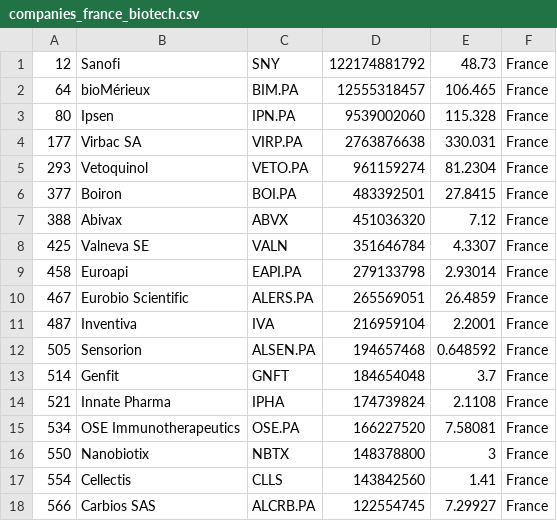
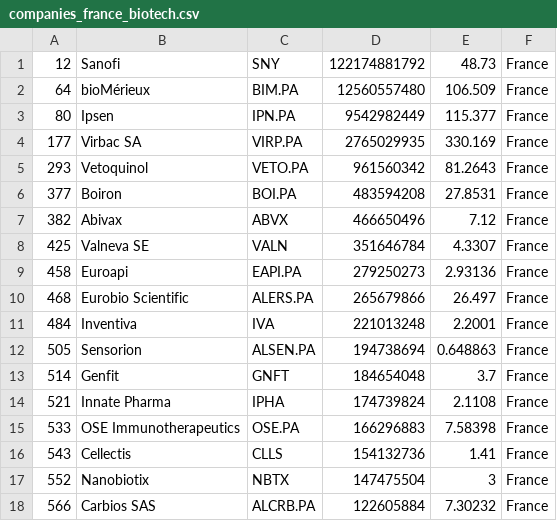
Before and after one commit to jkou02/merida-june-6-2024, a CSV file: companies_france_biotech.csv, drawn as a sheet; only a part is shown; the diff covers the shown part only.

```diff
--- a/companies_france_biotech.csv
+++ b/companies_france_biotech.csv
@@ -1,18 +1,18 @@
 "12","Sanofi","SNY","122174881792","48.73","France"
-"64","bioMérieux","BIM.PA","12555318457","106.465","France"
-"80","Ipsen","IPN.PA","9539002060","115.328","France"
-"177","Virbac SA","VIRP.PA","2763876638","330.031","France"
-"293","Vetoquinol","VETO.PA","961159274","81.2304","France"
-"377","Boiron","BOI.PA","483392501","27.8415","France"
-"388","Abivax","ABVX","451036320","7.12","France"
+"64","bioMérieux","BIM.PA","12560557480","106.509","France"
+"80","Ipsen","IPN.PA","9542982449","115.377","France"
+"177","Virbac SA","VIRP.PA","2765029935","330.169","France"
+"293","Vetoquinol","VETO.PA","961560342","81.2643","France"
+"377","Boiron","BOI.PA","483594208","27.8531","France"
+"382","Abivax","ABVX","466650496","7.12","France"
 "425","Valneva SE","VALN","351646784","4.3307","France"
-"458","Euroapi","EAPI.PA","279133798","2.93014","France"
-"467","Eurobio Scientific","ALERS.PA","265569051","26.4859","France"
-"487","Inventiva","IVA","216959104","2.2001","France"
-"505","Sensorion","ALSEN.PA","194657468","0.648592","France"
+"458","Euroapi","EAPI.PA","279250273","2.93136","France"
+"468","Eurobio Scientific","ALERS.PA","265679866","26.497","France"
+"484","Inventiva","IVA","221013248","2.2001","France"
+"505","Sensorion","ALSEN.PA","194738694","0.648863","France"
 "514","Genfit","GNFT","184654048","3.7","France"
 "521","Innate Pharma","IPHA","174739824","2.1108","France"
-"534","OSE Immunotherapeutics","OSE.PA","166227520","7.58081","France"
-"550","Nanobiotix","NBTX","148378800","3","France"
-"554","Cellectis","CLLS","143842560","1.41","France"
-"566","Carbios SAS","ALCRB.PA","122554745","7.29927","France"
+"533","OSE Immunotherapeutics","OSE.PA","166296883","7.58398","France"
+"543","Cellectis","CLLS","154132736","1.41","France"
+"552","Nanobiotix","NBTX","147475504","3","France"
+"566","Carbios SAS","ALCRB.PA","122605884","7.30232","France"
```
Also changed, not shown: 12 edited cells elsewhere in this file, companies-Biotech.csv, companies_germany_biotech.csv, 1 other file.
